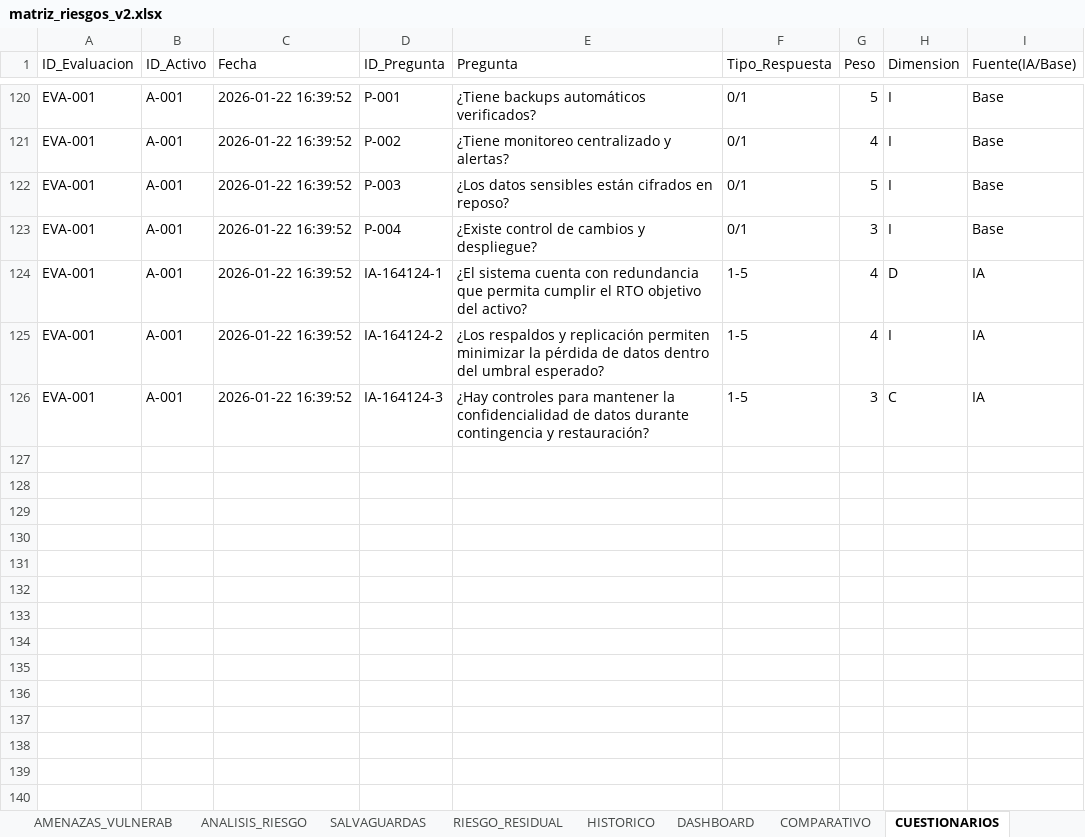
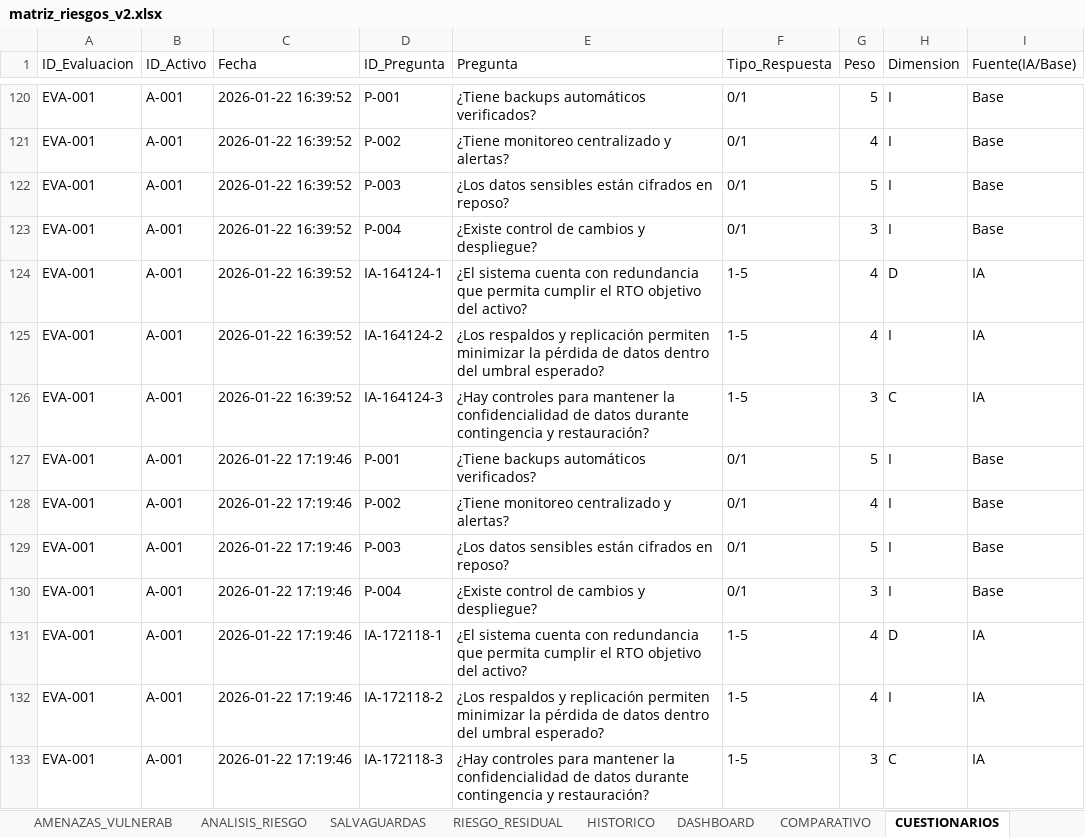
Before and after one commit to sebazeta/capston_riesgos, an Excel workbook: matriz_riesgos_v2.xlsx, sheet CUESTIONARIOS, drawn as a sheet; only a part is shown, gaps mark what is left out; values as stored, in another font and other column widths than the file's, no borders; the diff names each change by its address in the sheet, - before the commit and + after, or states it on an @@ line.

```diff
--- a/matriz_riesgos_v2.xlsx (sheet CUESTIONARIOS)
+++ b/matriz_riesgos_v2.xlsx (sheet CUESTIONARIOS)
+row 127: EVA-001 | A-001 | 2026-01-22 17:19:46 | P-001 | ¿Tiene backups automáticos verificados? | 0/1 | 5 | I | Base
+row 128: EVA-001 | A-001 | 2026-01-22 17:19:46 | P-002 | ¿Tiene monitoreo centralizado y alertas? | 0/1 | 4 | I | Base
+row 129: EVA-001 | A-001 | 2026-01-22 17:19:46 | P-003 | ¿Los datos sensibles están cifrados en reposo? | 0/1 | 5 | I | Base
+row 130: EVA-001 | A-001 | 2026-01-22 17:19:46 | P-004 | ¿Existe control de cambios y despliegue? | 0/1 | 3 | I | Base
+row 131: EVA-001 | A-001 | 2026-01-22 17:19:46 | IA-172118-1 | ¿El sistema cuenta con redundancia que permita cumplir el RTO objetivo del activo? | 1-5 | 4 | D | IA
+row 132: EVA-001 | A-001 | 2026-01-22 17:19:46 | IA-172118-2 | ¿Los respaldos y replicación permiten minimizar la pérdida de datos dentro del umbral esperado? | 1-5 | 4 | I | IA
+row 133: EVA-001 | A-001 | 2026-01-22 17:19:46 | IA-172118-3 | ¿Hay controles para mantener la confidencialidad de datos durante contingencia y restauración? | 1-5 | 3 | C | IA
```
Also changed, not shown: sheet EVALUACIONES, 1 other file.
